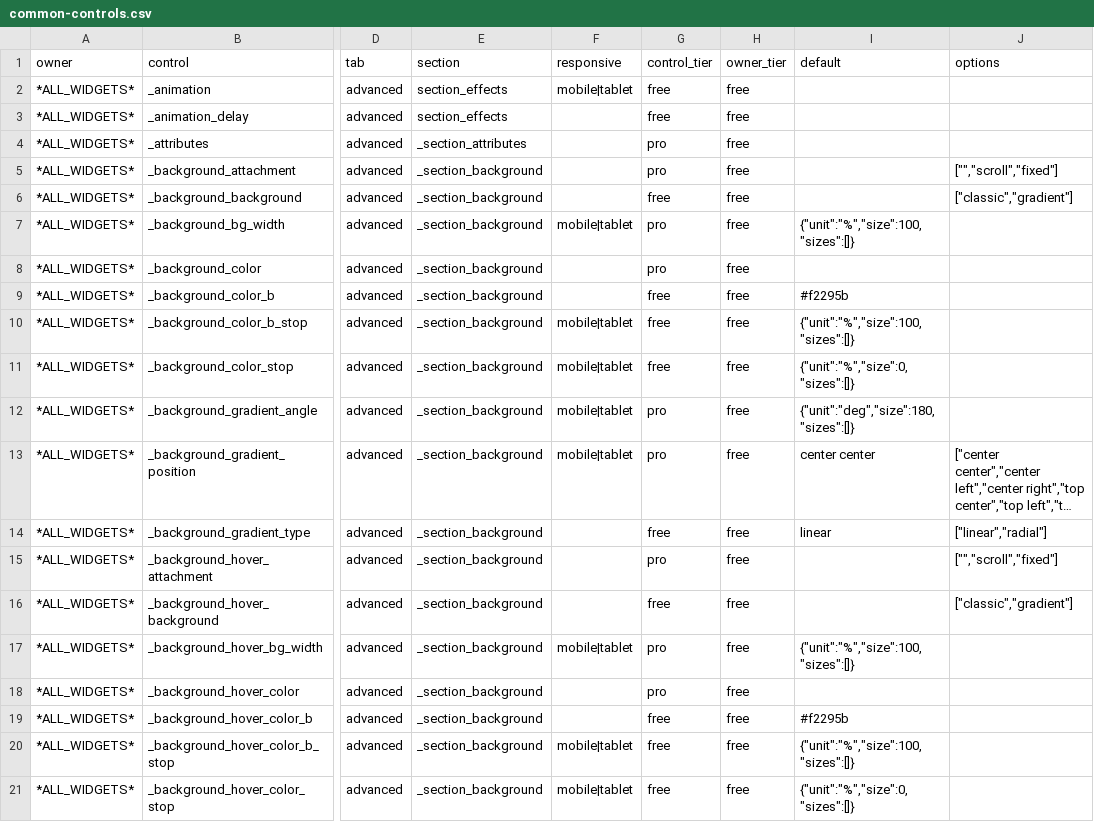
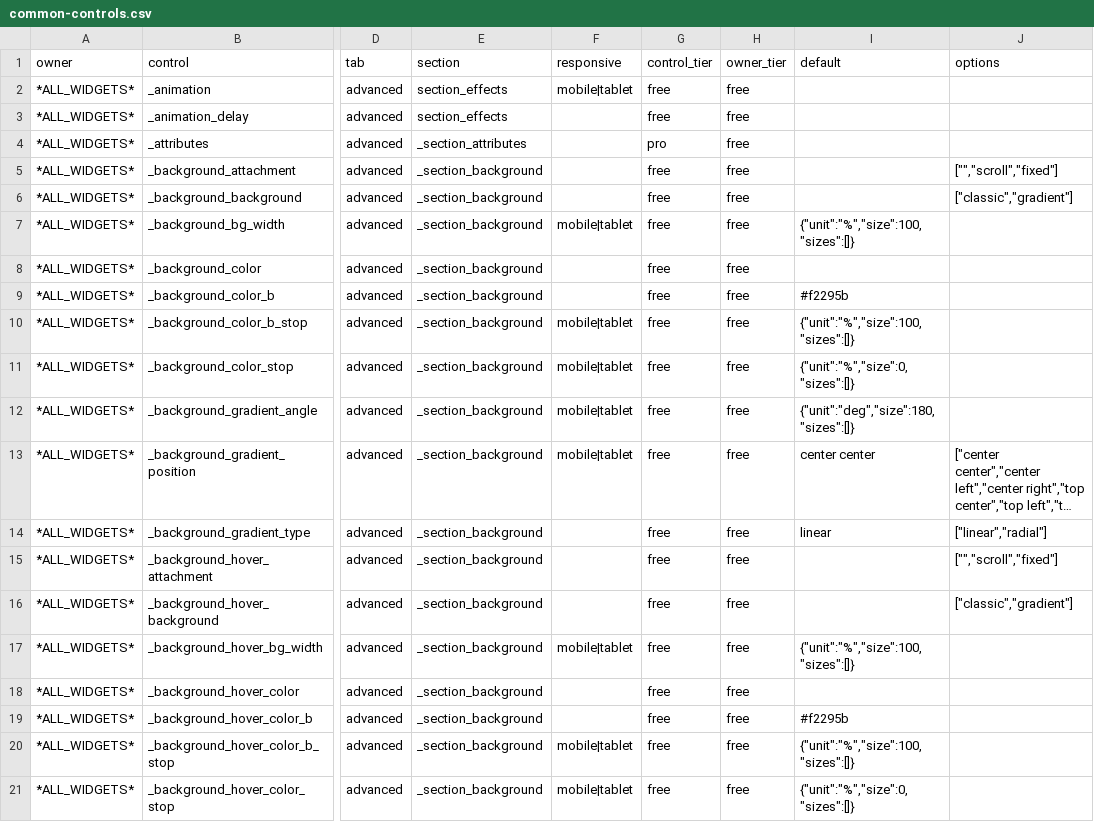
Before and after one commit to Moksa1123/elementor-headless, a CSV file: data/common-controls.csv, drawn as a sheet; only a part is shown, gaps mark what is left out; long unchanged cells end in …; the diff covers the shown part only; the diff names each change by its address in the sheet, - before the commit and + after, or states it on an @@ line.

```diff
--- a/data/common-controls.csv
+++ b/data/common-controls.csv
-G5 (control_tier): pro
+G5 (control_tier): free
-G7:G8 (control_tier): pro
+G7:G8 (control_tier): free
-G12:G13 (control_tier): pro
+G12:G13 (control_tier): free
-G15 (control_tier): pro
+G15 (control_tier): free
-G17:G18 (control_tier): pro
+G17:G18 (control_tier): free
```
Also changed, not shown: 66 edited cells elsewhere in this file, 18 other files.
